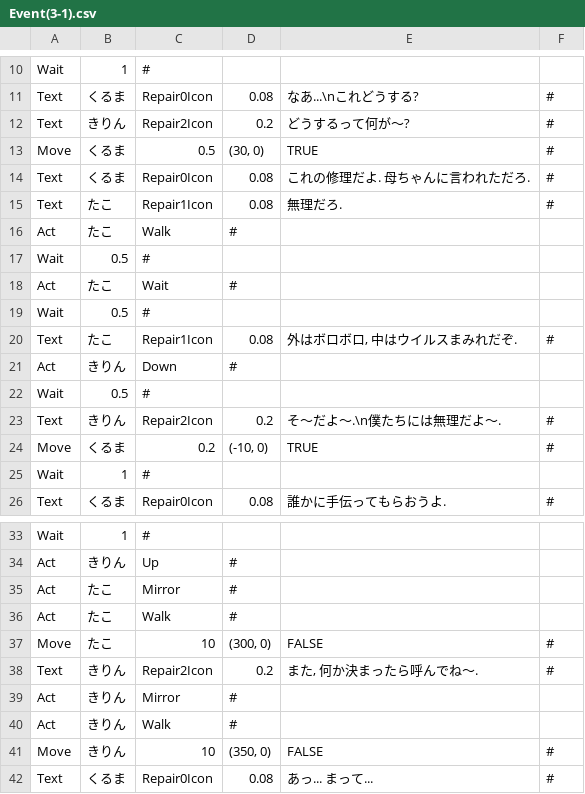
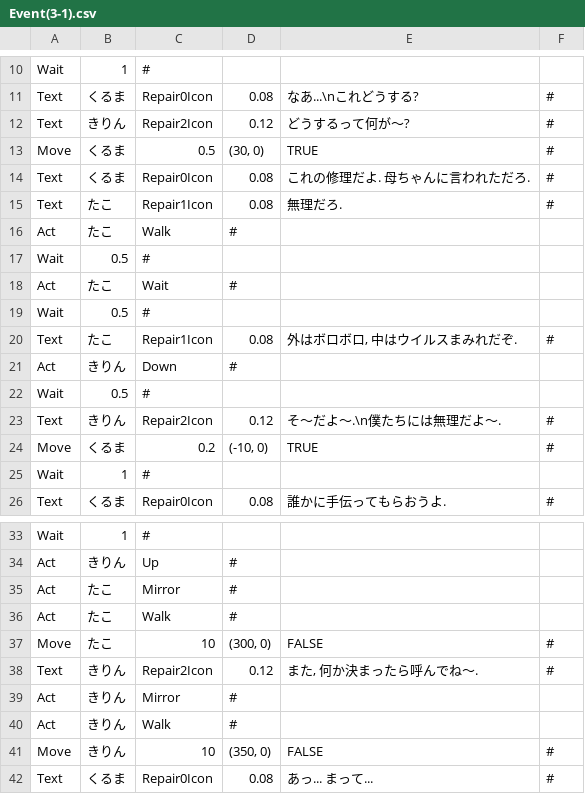
Before and after one commit to mori08/Kokoha, a CSV file: Kokoha/Kokoha/App/Assets/Data/Event/Event(3-1).csv, drawn as a sheet; only a part is shown, gaps mark what is left out.

```diff
--- a/Kokoha/Kokoha/App/Assets/Data/Event/Event(3-1).csv
+++ b/Kokoha/Kokoha/App/Assets/Data/Event/Event(3-1).csv
@@ -11,3 +11,3 @@ Wait,1,#,,,
 Text,くるま,Repair0Icon,0.08,なあ...\nこれどうする?,#
-Text,きりん,Repair2Icon,0.2,どうするって何が～?,#
+Text,きりん,Repair2Icon,0.12,どうするって何が～?,#
 Move,くるま,0.5,"(30, 0)",TRUE,#
@@ -22,3 +22,3 @@ Act,きりん,Down,#,,
 Wait,0.5,#,,,
-Text,きりん,Repair2Icon,0.2,そ～だよ～.\n僕たちには無理だよ～.,#
+Text,きりん,Repair2Icon,0.12,そ～だよ～.\n僕たちには無理だよ～.,#
 Move,くるま,0.2,"(-10, 0)",TRUE,#
@@ -37,3 +37,3 @@ Act,たこ,Walk,#,,
 Move,たこ,10,"(300, 0)",FALSE,#
-Text,きりん,Repair2Icon,0.2,"また, 何か決まったら呼んでね～.",#
+Text,きりん,Repair2Icon,0.12,"また, 何か決まったら呼んでね～.",#
 Act,きりん,Mirror,#,,
```
Also changed, not shown: Kokoha/Kokoha/App/Assets/Data/Event/Event(4-1).csv, 14 other files.
